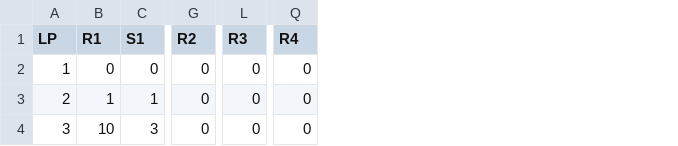
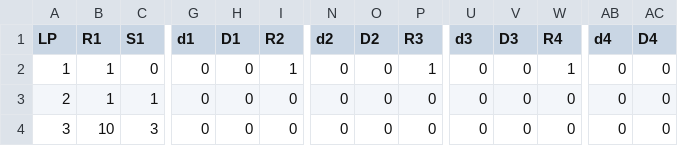
Before and after one commit to kwasielewski/Superfarmer, a CSV file: Analiza/Dane/dane1.csv, drawn as a sheet; only a part is shown, gaps mark what is left out; addresses are those after the commit; the diff names each change by its address in the sheet, - before the commit and + after, or states it on an @@ line.

```diff
--- a/Analiza/Dane/dane1.csv
+++ b/Analiza/Dane/dane1.csv
+column G (d1), rows 2-4: all 0
+column H (D1), rows 2-4: all 0
+column N (d2), rows 2-4: all 0
+column O (D2), rows 2-4: all 0
+column U (d3), rows 2-4: all 0
+column V (D3), rows 2-4: all 0
+column AB (d4), rows 2-4: all 0
+column AC (D4), rows 2-4: all 0
-B2 (R1): 0
+B2 (R1): 1
-I2 (R2): 0
+I2 (R2): 1
-P2 (R3): 0
+P2 (R3): 1
-W2 (R4): 0
+W2 (R4): 1
```
Also changed, not shown: 4 other files.
